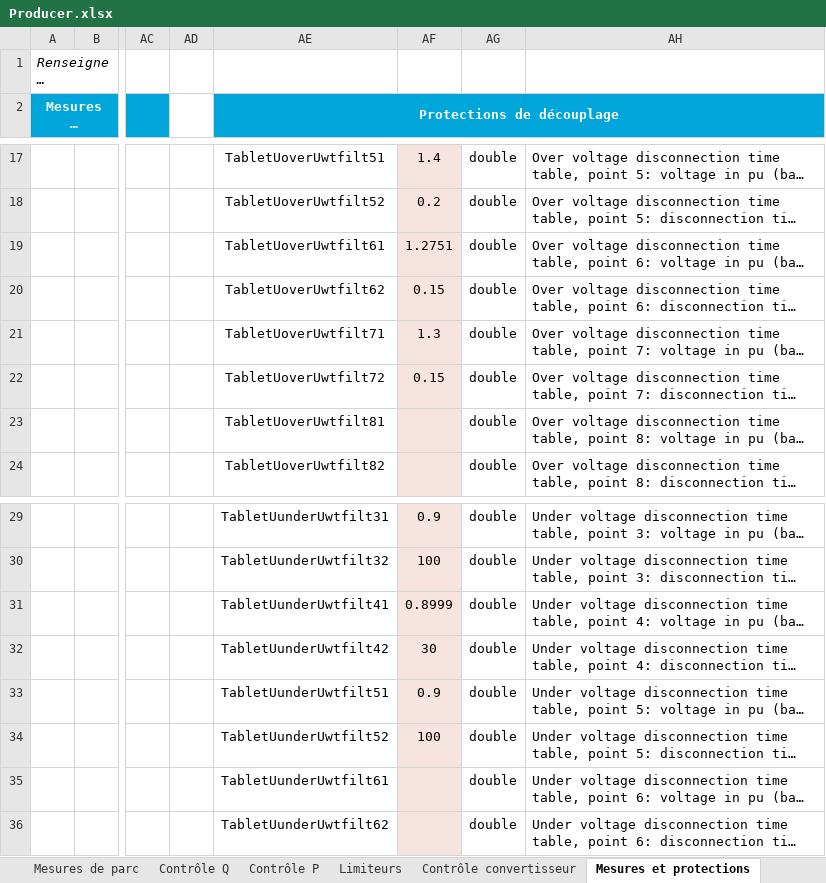
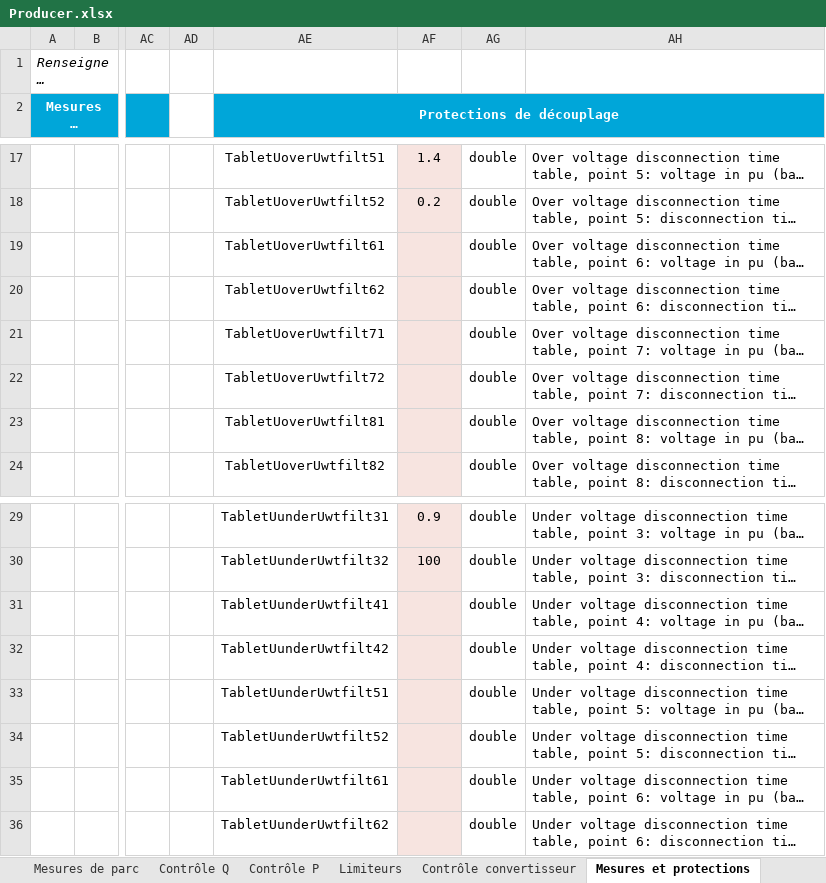
Before and after one commit to dynawo/dyn-grid-compliance-verification, an Excel workbook: examples/Model/Wind/IECA2020WithProtections/Excel/Producer.xlsx, sheet Mesures et protections, drawn as a sheet; only a part is shown, gaps mark what is left out; long unchanged cells end in …; values as stored, in another font and other column widths than the file's, no borders; the diff names each change by its address in the sheet, - before the commit and + after, or states it on an @@ line.

Commit message:
fix: keep the IEC ride-through tables strictly increasing

```diff
--- a/examples/Model/Wind/IECA2020WithProtections/Excel/Producer.xlsx (sheet Mesures et protections)
+++ b/examples/Model/Wind/IECA2020WithProtections/Excel/Producer.xlsx (sheet Mesures et protections)
-AF19: 1.2751
+AF19: (empty)
-AF20: 0.15
+AF20: (empty)
-AF21: 1.3
+AF21: (empty)
-AF22: 0.15
+AF22: (empty)
-AF31: 0.8999
+AF31: (empty)
-AF32: 30
+AF32: (empty)
-AF33: 0.9
+AF33: (empty)
-AF34: 100
+AF34: (empty)
```
Also changed, not shown: examples/Model/Wind/IECB2020WithProtections/Excel/Producer.xlsx, 4 other files.
